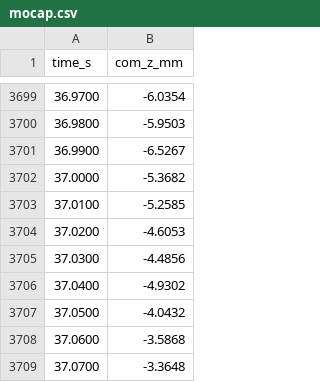
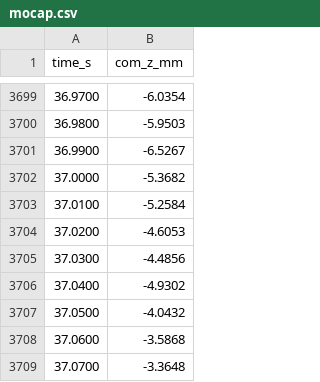
Before and after one commit to Shefali-Bishnoi/WalkEar, a CSV file: data/raw/P05/treadmill_5kph/mocap.csv, drawn as a sheet; only a part is shown, gaps mark what is left out.

```diff
--- a/data/raw/P05/treadmill_5kph/mocap.csv
+++ b/data/raw/P05/treadmill_5kph/mocap.csv
@@ -3702,3 +3702,3 @@ time_s,com_z_mm
 37.0000,-5.3682
-37.0100,-5.2585
+37.0100,-5.2584
 37.0200,-4.6053
```
Also changed, not shown: results/table2_errors_loso.csv, results/table3_asymmetry_loso.csv, 10 other files.
